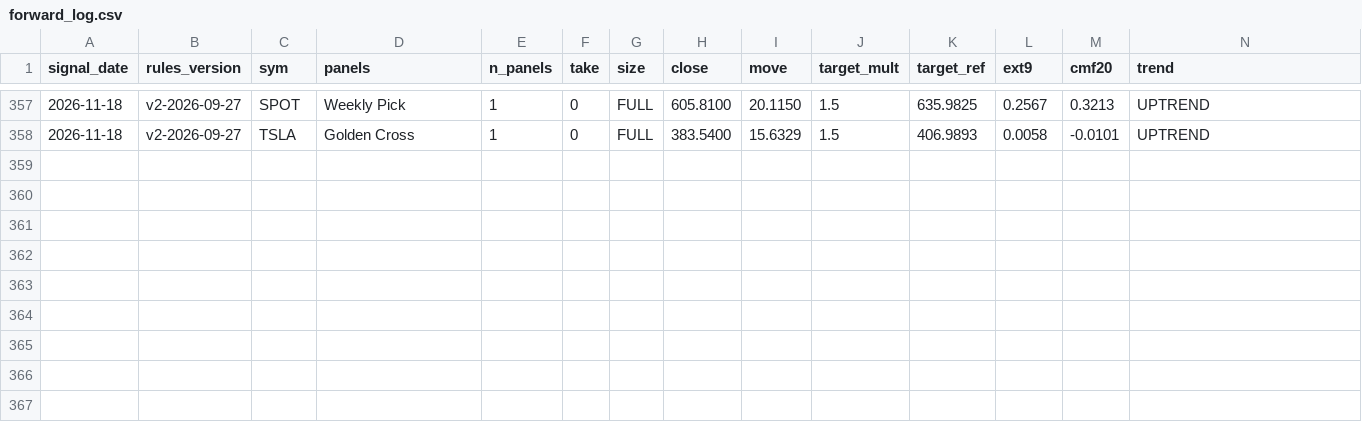
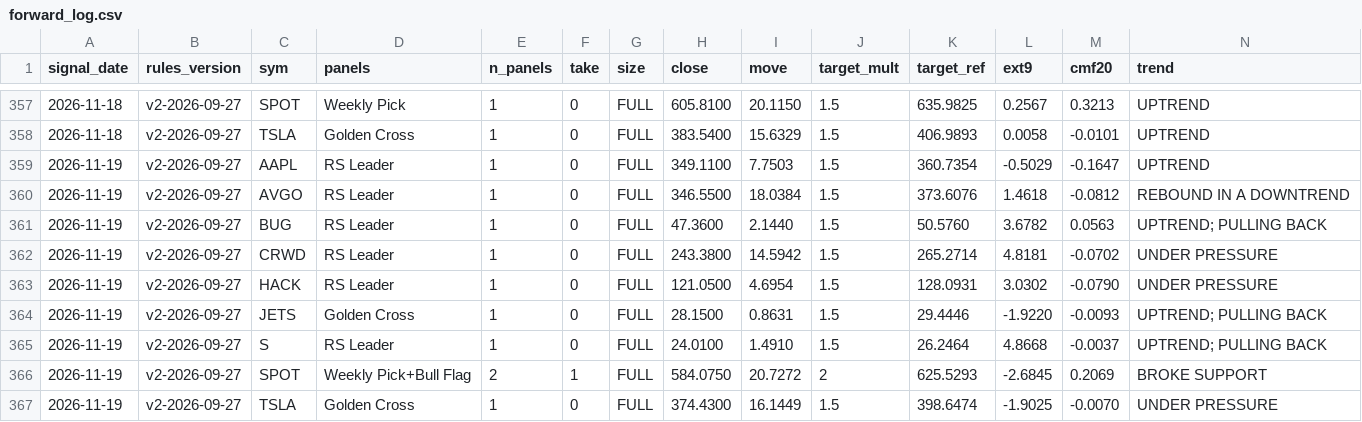
Before and after one commit to Moopheus1/Basket-Command-Centre-3, a CSV file: docs/forward_log.csv, drawn as a sheet; only a part is shown, gaps mark what is left out; rows hold the shown columns only; the diff names each change by its address in the sheet, - before the commit and + after, or states it on an @@ line.

```diff
--- a/docs/forward_log.csv
+++ b/docs/forward_log.csv
+row 359: 2026-11-19 | v2-2026-09-27 | AAPL | RS Leader | 1 | 0 | FULL | 349.1100 | 7.7503 | 1.5 | 360.7354 | -0.5029 | -0.1647 | UPTREND
+row 360: 2026-11-19 | v2-2026-09-27 | AVGO | RS Leader | 1 | 0 | FULL | 346.5500 | 18.0384 | 1.5 | 373.6076 | 1.4618 | -0.0812 | REBOUND IN A DOWNTREND
+row 361: 2026-11-19 | v2-2026-09-27 | BUG | RS Leader | 1 | 0 | FULL | 47.3600 | 2.1440 | 1.5 | 50.5760 | 3.6782 | 0.0563 | UPTREND; PULLING BACK
+row 362: 2026-11-19 | v2-2026-09-27 | CRWD | RS Leader | 1 | 0 | FULL | 243.3800 | 14.5942 | 1.5 | 265.2714 | 4.8181 | -0.0702 | UNDER PRESSURE
+row 363: 2026-11-19 | v2-2026-09-27 | HACK | RS Leader | 1 | 0 | FULL | 121.0500 | 4.6954 | 1.5 | 128.0931 | 3.0302 | -0.0790 | UNDER PRESSURE
+row 364: 2026-11-19 | v2-2026-09-27 | JETS | Golden Cross | 1 | 0 | FULL | 28.1500 | 0.8631 | 1.5 | 29.4446 | -1.9220 | -0.0093 | UPTREND; PULLING BACK
+row 365: 2026-11-19 | v2-2026-09-27 | S | RS Leader | 1 | 0 | FULL | 24.0100 | 1.4910 | 1.5 | 26.2464 | 4.8668 | -0.0037 | UPTREND; PULLING BACK
+row 366: 2026-11-19 | v2-2026-09-27 | SPOT | Weekly Pick+Bull Flag | 2 | 1 | FULL | 584.0750 | 20.7272 | 2 | 625.5293 | -2.6845 | 0.2069 | BROKE SUPPORT
+row 367: 2026-11-19 | v2-2026-09-27 | TSLA | Golden Cross | 1 | 0 | FULL | 374.4300 | 16.1449 | 1.5 | 398.6474 | -1.9025 | -0.0070 | UNDER PRESSURE
```
Also changed, not shown: docs/forward_results.csv, 1 other file.
